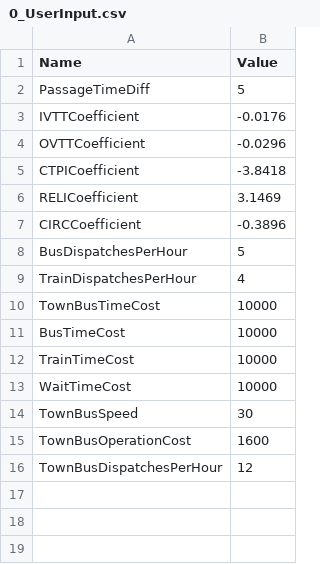
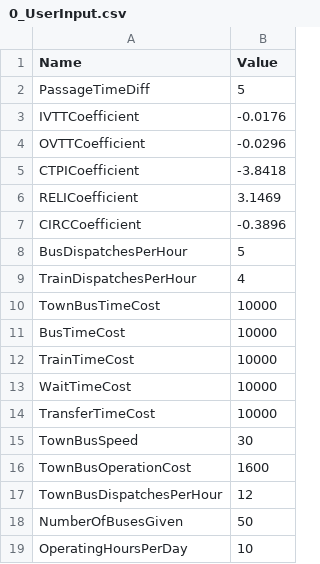
Before and after one commit to daydream89/FBNDP-MLTN, a CSV file: Debug/Input/0_UserInput.csv, drawn as a sheet.

```diff
--- a/Debug/Input/0_UserInput.csv
+++ b/Debug/Input/0_UserInput.csv
@@ -13,2 +13,3 @@ TrainTimeCost,10000
 WaitTimeCost,10000
+TransferTimeCost,10000
 TownBusSpeed,30
@@ -16 +17,3 @@ TownBusOperationCost,1600
 TownBusDispatchesPerHour,12
+NumberOfBusesGiven,50
+OperatingHoursPerDay,10
```
Also changed, not shown: 6 other files.
